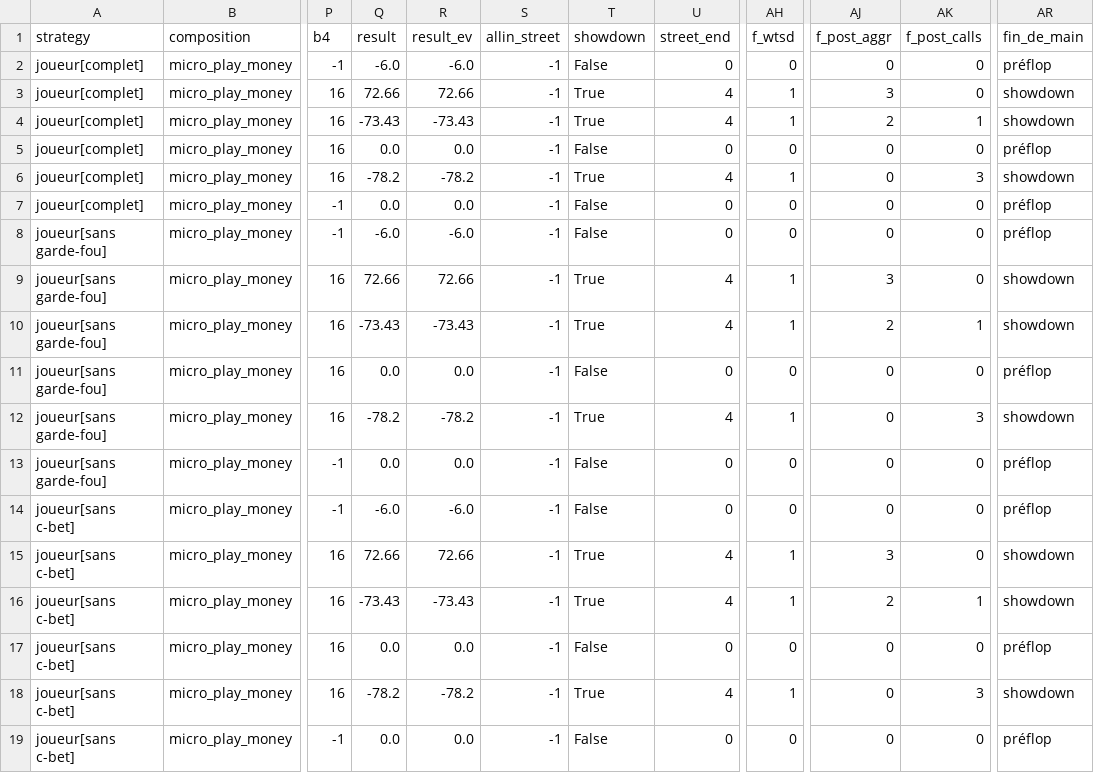
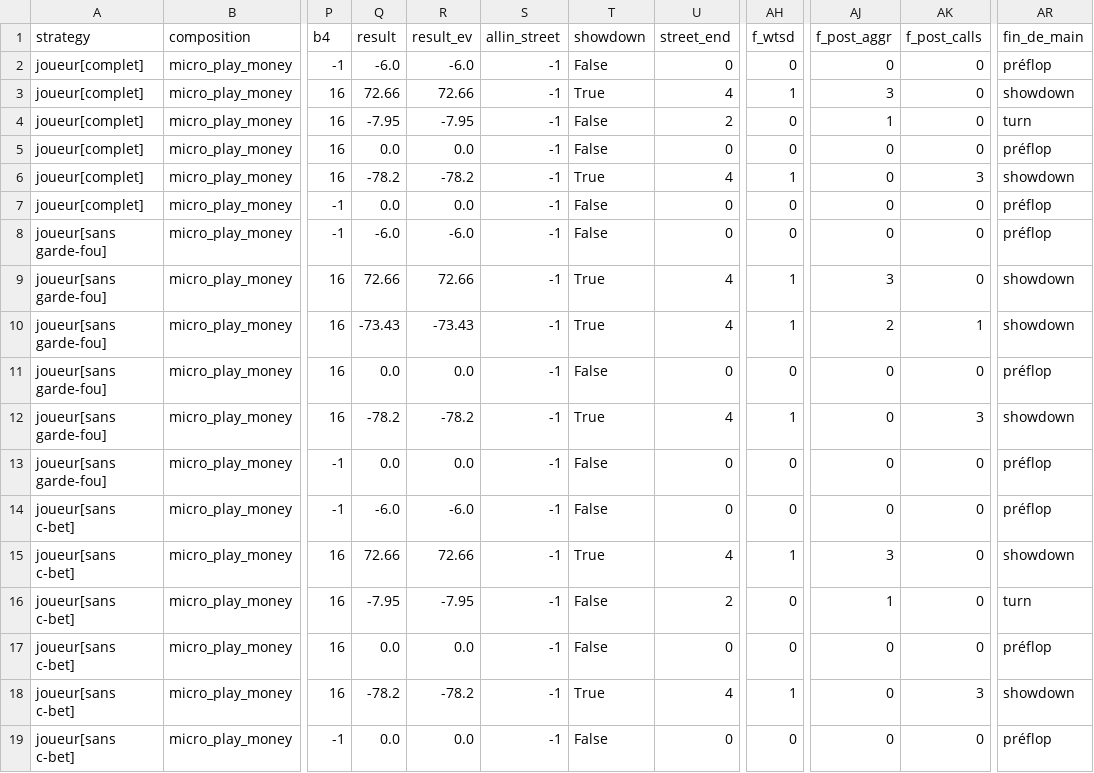
Before and after one commit to HugaxDev/PokerLab, a CSV file: out/smoke/ablation/mains.csv, drawn as a sheet; only a part is shown, gaps mark what is left out; the diff names each change by its address in the sheet, - before the commit and + after, or states it on an @@ line.

```diff
--- a/out/smoke/ablation/mains.csv
+++ b/out/smoke/ablation/mains.csv
-Q4 (result): -73.43
+Q4 (result): -7.95
-R4 (result_ev): -73.43
+R4 (result_ev): -7.95
-T4 (showdown): True
+T4 (showdown): False
-U4 (street_end): 4
+U4 (street_end): 2
-AH4 (f_wtsd): 1
+AH4 (f_wtsd): 0
-AJ4 (f_post_aggr): 2
+AJ4 (f_post_aggr): 1
-AK4 (f_post_calls): 1
+AK4 (f_post_calls): 0
-AR4 (fin_de_main): showdown
+AR4 (fin_de_main): turn
-Q16 (result): -73.43
+Q16 (result): -7.95
-R16 (result_ev): -73.43
+R16 (result_ev): -7.95
-T16 (showdown): True
+T16 (showdown): False
-U16 (street_end): 4
+U16 (street_end): 2
-AH16 (f_wtsd): 1
+AH16 (f_wtsd): 0
-AJ16 (f_post_aggr): 2
+AJ16 (f_post_aggr): 1
-AK16 (f_post_calls): 1
+AK16 (f_post_calls): 0
-AR16 (fin_de_main): showdown
+AR16 (fin_de_main): turn
```
Also changed, not shown: out/smoke/audit/decisions.csv, out/smoke/compare/decisions.csv, 29 other files.
